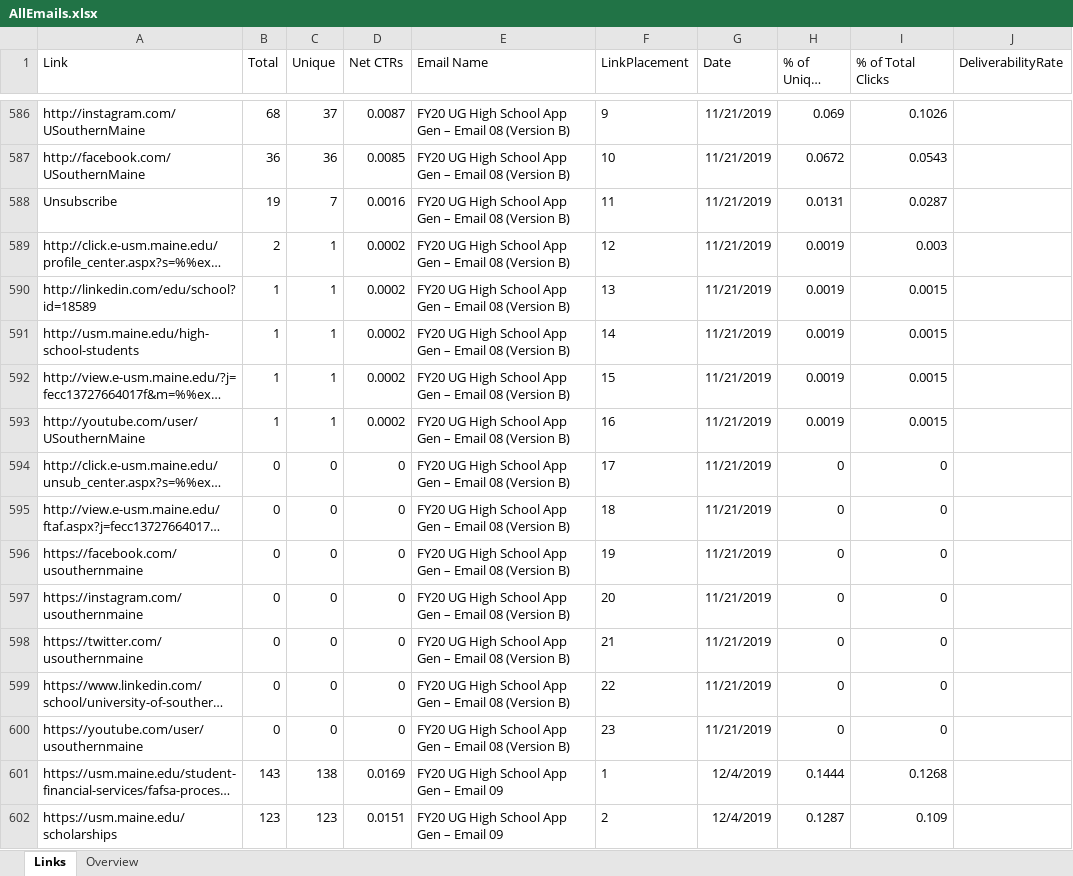
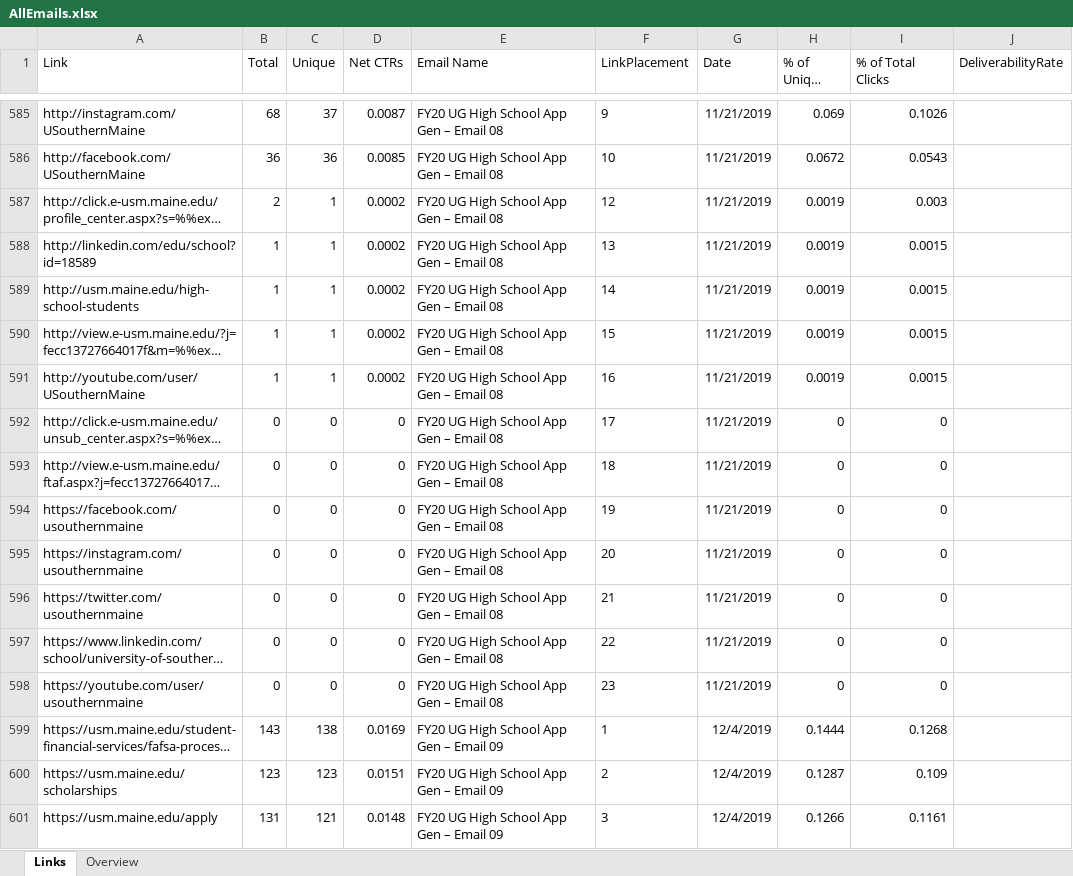
Before and after one commit to edithbird/email-campaigns-app-gen-hs, an Excel workbook: AllEmails.xlsx, sheet Links, drawn as a sheet; only a part is shown, gaps mark what is left out; the shorter side is filled out with more unchanged rows; long unchanged cells end in …; values as stored, in another font and other column widths than the file's, no borders; removed rows and columns are numbered as before the commit, all else as after; the diff covers the shown part only; the diff names each change by its address in the sheet, - before the commit and + after, or states it on an @@ line.

```diff
--- a/AllEmails.xlsx (sheet Links)
+++ b/AllEmails.xlsx (sheet Links)
-E585:E586 (Email Name): FY20 UG High School App Gen – Email 08 (Version B)
+E585:E586 (Email Name): FY20 UG High School App Gen – Email 08
-row 588: Unsubscribe | 19 | 7 | 0.0016 | FY20 UG High School App Gen – Email 08 (Version B) | 11 | 11/21/2019 | 0.0131 | 0.0287
-E587:E598 (Email Name): FY20 UG High School App Gen – Email 08 (Version B)
+E587:E598 (Email Name): FY20 UG High School App Gen – Email 08
```
Also changed, not shown: 1 removed row and 56 edited cells elsewhere in this sheet, sheet Overview, 17 other files.
